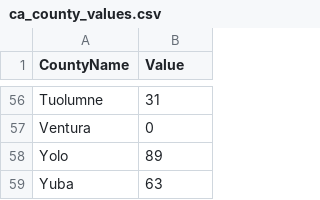
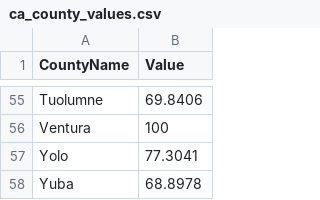
Before and after one commit to simony05/renewable-energy-map, a CSV file: map/public/ca_county_values.csv, drawn as a sheet; only a part is shown, gaps mark what is left out; addresses are those after the commit; the diff covers the shown part only; the diff names each change by its address in the sheet, - before the commit and + after, or states it on an @@ line.

```diff
--- a/map/public/ca_county_values.csv
+++ b/map/public/ca_county_values.csv
-B55 (Value): 31
+B55 (Value): 69.8406
-B56 (Value): 0
+B56 (Value): 100
-B57 (Value): 89
+B57 (Value): 77.3041
-B58 (Value): 63
+B58 (Value): 68.8978
```
Also changed, not shown: 1 removed row and 53 edited cells elsewhere in this file, 2 other files.
